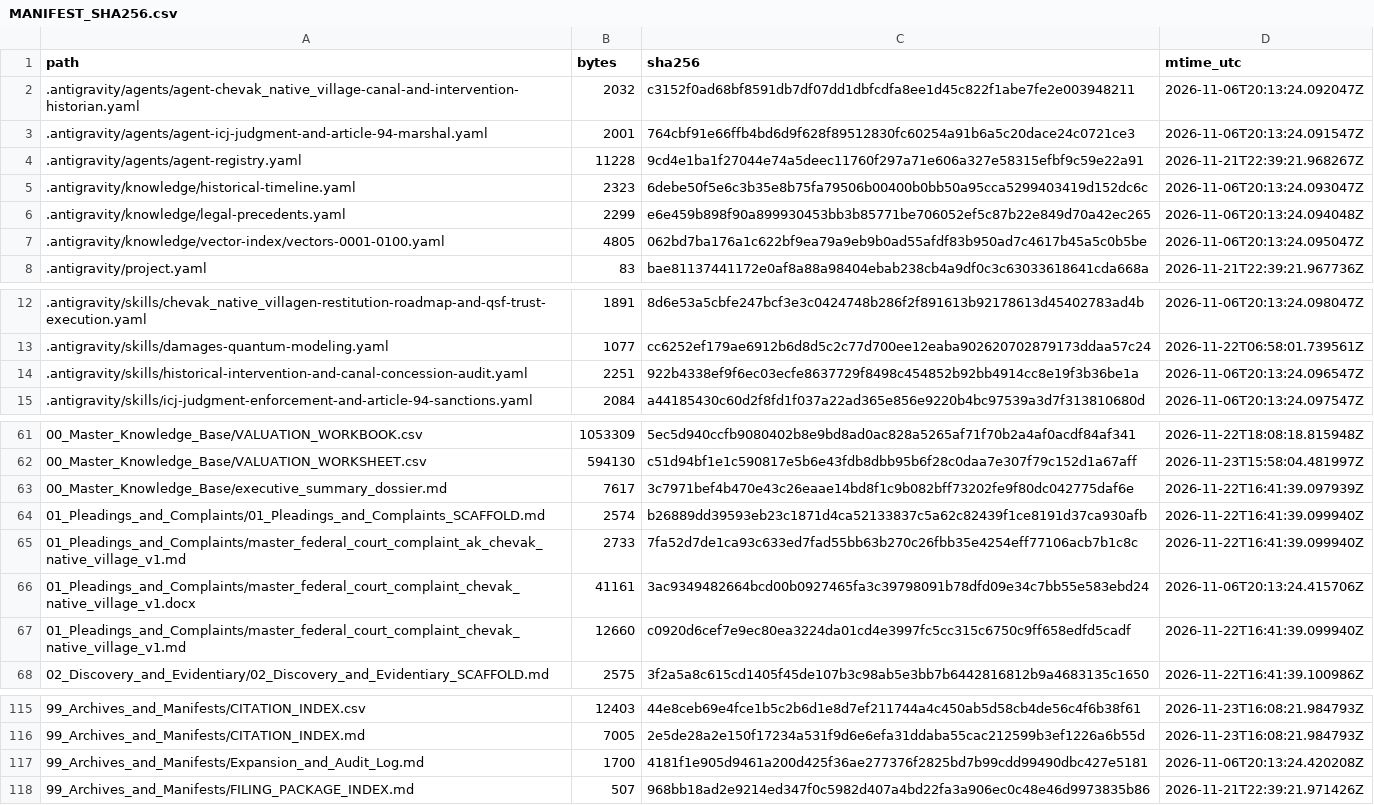
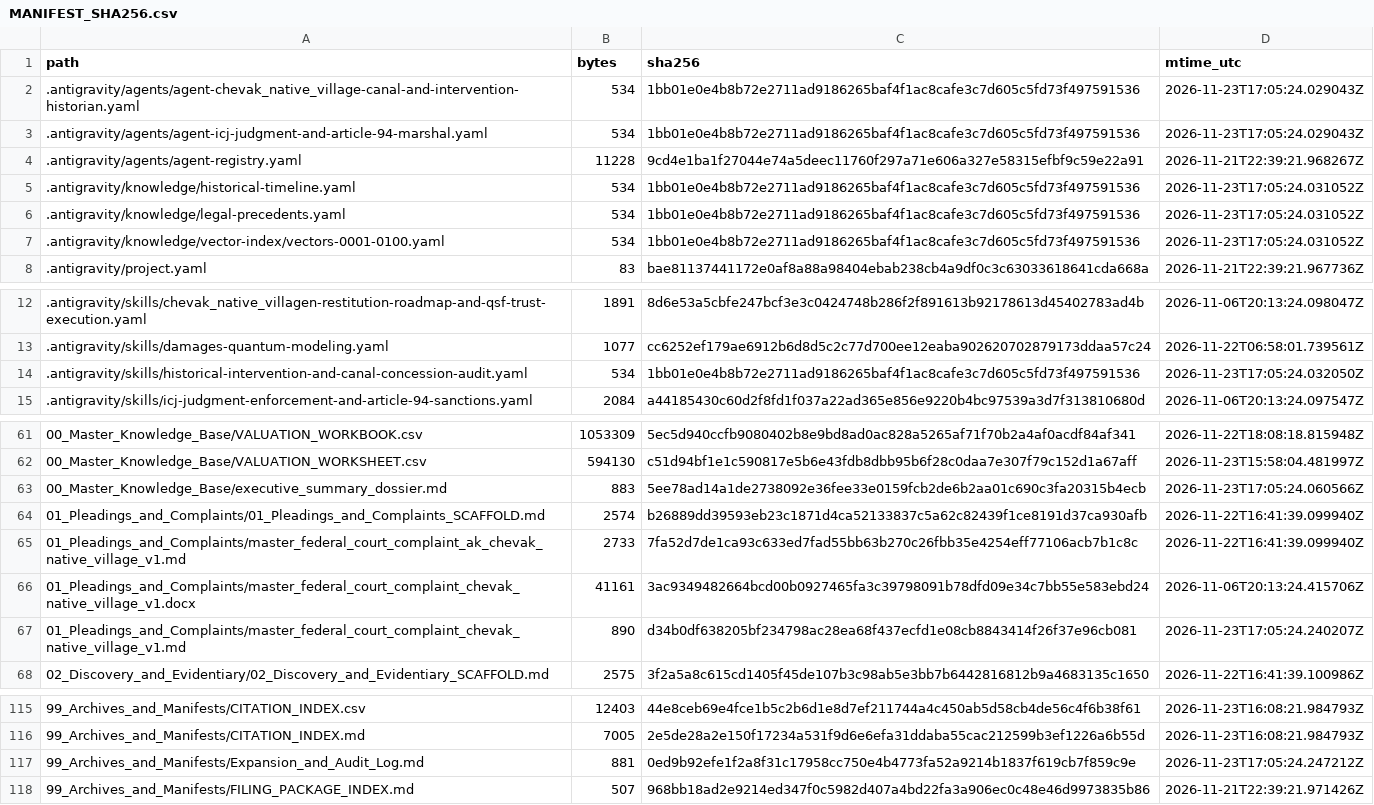
Before and after one commit to GlobalRestitutionAlliance/turtle-island-us-ak-chevak-native-village-master-litigation, a CSV file: 99_Archives_and_Manifests/MANIFEST_SHA256.csv, drawn as a sheet; only a part is shown, gaps mark what is left out; the diff covers the shown part only.

```diff
--- a/99_Archives_and_Manifests/MANIFEST_SHA256.csv
+++ b/99_Archives_and_Manifests/MANIFEST_SHA256.csv
@@ -1,8 +1,8 @@
 path,bytes,sha256,mtime_utc
-.antigravity/agents/agent-chevak_native_village-canal-and-intervention-historian.yaml,2032,c3152f0ad68bf8591db7df07dd1dbfcdfa8ee1d45c822f1abe7fe2e003948211,2026-11-06T20:13:24.092047Z
-.antigravity/agents/agent-icj-judgment-and-article-94-marshal.yaml,2001,764cbf91e66ffb4bd6d9f628f89512830fc60254a91b6a5c20dace24c0721ce3,2026-11-06T20:13:24.091547Z
+.antigravity/agents/agent-chevak_native_village-canal-and-intervention-historian.yaml,534,1bb01e0e4b8b72e2711ad9186265baf4f1ac8cafe3c7d605c5fd73f497591536,2026-11-23T17:05:24.029043Z
+.antigravity/agents/agent-icj-judgment-and-article-94-marshal.yaml,534,1bb01e0e4b8b72e2711ad9186265baf4f1ac8cafe3c7d605c5fd73f497591536,2026-11-23T17:05:24.029043Z
 .antigravity/agents/agent-registry.yaml,11228,9cd4e1ba1f27044e74a5deec11760f297a71e606a327e58315efbf9c59e22a91,2026-11-21T22:39:21.968267Z
-.antigravity/knowledge/historical-timeline.yaml,2323,6debe50f5e6c3b35e8b75fa79506b00400b0bb50a95cca5299403419d152dc6c,2026-11-06T20:13:24.093047Z
-.antigravity/knowledge/legal-precedents.yaml,2299,e6e459b898f90a899930453bb3b85771be706052ef5c87b22e849d70a42ec265,2026-11-06T20:13:24.094048Z
-.antigravity/knowledge/vector-index/vectors-0001-0100.yaml,4805,062bd7ba176a1c622bf9ea79a9eb9b0ad55afdf83b950ad7c4617b45a5c0b5be,2026-11-06T20:13:24.095047Z
+.antigravity/knowledge/historical-timeline.yaml,534,1bb01e0e4b8b72e2711ad9186265baf4f1ac8cafe3c7d605c5fd73f497591536,2026-11-23T17:05:24.031052Z
+.antigravity/knowledge/legal-precedents.yaml,534,1bb01e0e4b8b72e2711ad9186265baf4f1ac8cafe3c7d605c5fd73f497591536,2026-11-23T17:05:24.031052Z
+.antigravity/knowledge/vector-index/vectors-0001-0100.yaml,534,1bb01e0e4b8b72e2711ad9186265baf4f1ac8cafe3c7d605c5fd73f497591536,2026-11-23T17:05:24.031052Z
 .antigravity/project.yaml,83,bae81137441172e0af8a88a98404ebab238cb4a9df0c3c63033618641cda668a,2026-11-21T22:39:21.967736Z
@@ -13,3 +13,3 @@ path,bytes,sha256,mtime_utc
 .antigravity/skills/damages-quantum-modeling.yaml,1077,cc6252ef179ae6912b6d8d5c2c77d700ee12eaba902620702879173ddaa57c24,2026-11-22T06:58:01.739561Z
-.antigravity/skills/historical-intervention-and-canal-concession-audit.yaml,2251,922b4338ef9f6ec03ecfe8637729f8498c454852b92bb4914cc8e19f3b36be1a,2026-11-06T20:13:24.096547Z
+.antigravity/skills/historical-intervention-and-canal-concession-audit.yaml,534,1bb01e0e4b8b72e2711ad9186265baf4f1ac8cafe3c7d605c5fd73f497591536,2026-11-23T17:05:24.032050Z
 .antigravity/skills/icj-judgment-enforcement-and-article-94-sanctions.yaml,2084,a44185430c60d2f8fd1f037a22ad365e856e9220b4bc97539a3d7f313810680d,2026-11-06T20:13:24.097547Z
@@ -62,3 +62,3 @@ path,bytes,sha256,mtime_utc
 00_Master_Knowledge_Base/VALUATION_WORKSHEET.csv,594130,c51d94bf1e1c590817e5b6e43fdb8dbb95b6f28c0daa7e307f79c152d1a67aff,2026-11-23T15:58:04.481997Z
-00_Master_Knowledge_Base/executive_summary_dossier.md,7617,3c7971bef4b470e43c26eaae14bd8f1c9b082bff73202fe9f80dc042775daf6e,2026-11-22T16:41:39.097939Z
+00_Master_Knowledge_Base/executive_summary_dossier.md,883,5ee78ad14a1de2738092e36fee33e0159fcb2de6b2aa01c690c3fa20315b4ecb,2026-11-23T17:05:24.060566Z
 01_Pleadings_and_Complaints/01_Pleadings_and_Complaints_SCAFFOLD.md,2574,b26889dd39593eb23c1871d4ca52133837c5a62c82439f1ce8191d37ca930afb,2026-11-22T16:41:39.099940Z
@@ -66,3 +66,3 @@ path,bytes,sha256,mtime_utc
 01_Pleadings_and_Complaints/master_federal_court_complaint_chevak_native_village_v1.docx,41161,3ac9349482664bcd00b0927465fa3c39798091b78dfd09e34c7bb55e583ebd24,2026-11-06T20:13:24.415706Z
-01_Pleadings_and_Complaints/master_federal_court_complaint_chevak_native_village_v1.md,12660,c0920d6cef7e9ec80ea3224da01cd4e3997fc5cc315c6750c9ff658edfd5cadf,2026-11-22T16:41:39.099940Z
+01_Pleadings_and_Complaints/master_federal_court_complaint_chevak_native_village_v1.md,890,d34b0df638205bf234798ac28ea68f437ecfd1e08cb8843414f26f37e96cb081,2026-11-23T17:05:24.240207Z
 02_Discovery_and_Evidentiary/02_Discovery_and_Evidentiary_SCAFFOLD.md,2575,3f2a5a8c615cd1405f45de107b3c98ab5e3bb7b6442816812b9a4683135c1650,2026-11-22T16:41:39.100986Z
@@ -116,3 +116,3 @@ path,bytes,sha256,mtime_utc
 99_Archives_and_Manifests/CITATION_INDEX.md,7005,2e5de28a2e150f17234a531f9d6e6efa31ddaba55cac212599b3ef1226a6b55d,2026-11-23T16:08:21.984793Z
-99_Archives_and_Manifests/Expansion_and_Audit_Log.md,1700,4181f1e905d9461a200d425f36ae277376f2825bd7b99cdd99490dbc427e5181,2026-11-06T20:13:24.420208Z
+99_Archives_and_Manifests/Expansion_and_Audit_Log.md,881,0ed9b92efe1f2a8f31c17958cc750e4b4773fa52a9214b1837f619cb7f859c9e,2026-11-23T17:05:24.247212Z
 99_Archives_and_Manifests/FILING_PACKAGE_INDEX.md,507,968bb18ad2e9214ed347f0c5982d407a4bd22fa3a906ec0c48e46d9973835b86,2026-11-21T22:39:21.971426Z
```
Also changed, not shown: 32 edited cells elsewhere in this file, 20 other files.
